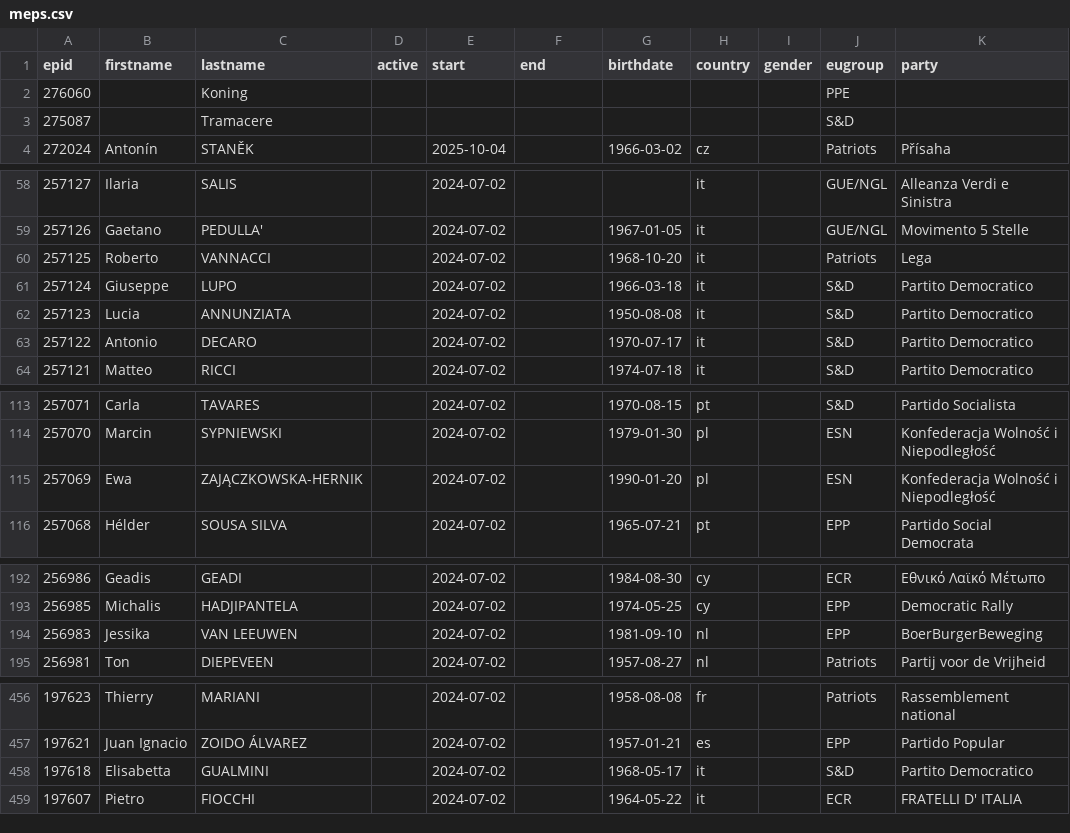
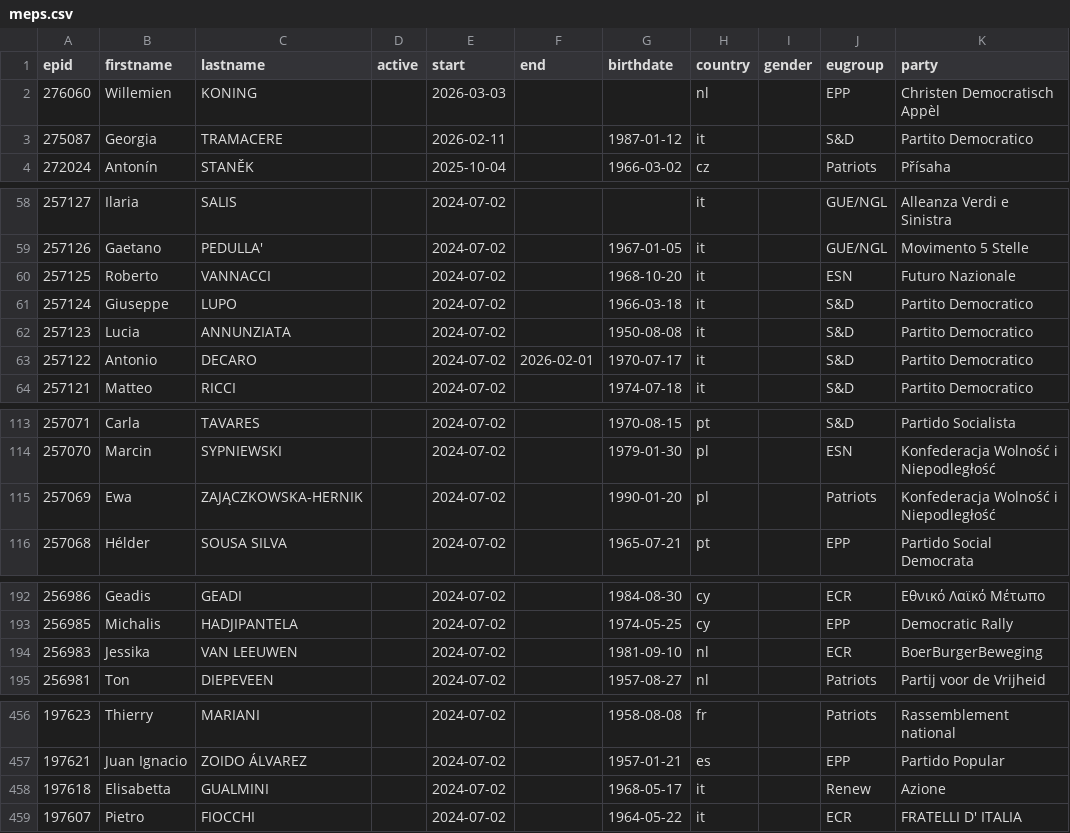
Before and after one commit to TechToThePeople/parlparse, a CSV file: data/meps.csv, drawn as a sheet; only a part is shown, gaps mark what is left out; the diff covers the shown part only; the diff names each change by its address in the sheet, - before the commit and + after, or states it on an @@ line.

Commit message:
update meps

```diff
--- a/data/meps.csv
+++ b/data/meps.csv
-B2 (firstname): (empty)
+B2 (firstname): Willemien
-C2 (lastname): Koning
+C2 (lastname): KONING
-E2 (start): (empty)
+E2 (start): 2026-03-03
-H2 (country): (empty)
+H2 (country): nl
-J2 (eugroup): PPE
+J2 (eugroup): EPP
-K2 (party): (empty)
+K2 (party): Christen Democratisch Appèl
-B3 (firstname): (empty)
+B3 (firstname): Georgia
-C3 (lastname): Tramacere
+C3 (lastname): TRAMACERE
-E3 (start): (empty)
+E3 (start): 2026-02-11
-G3 (birthdate): (empty)
+G3 (birthdate): 1987-01-12
-H3 (country): (empty)
+H3 (country): it
-K3 (party): (empty)
+K3 (party): Partito Democratico
-J60 (eugroup): Patriots
+J60 (eugroup): ESN
-K60 (party): Lega
+K60 (party): Futuro Nazionale
-F63 (end): (empty)
+F63 (end): 2026-02-01
-J115 (eugroup): ESN
+J115 (eugroup): Patriots
-J194 (eugroup): EPP
+J194 (eugroup): ECR
-J458 (eugroup): S&D
+J458 (eugroup): Renew
-K458 (party): Partito Democratico
+K458 (party): Azione
```
Also changed, not shown: 6 edited cells elsewhere in this file.
